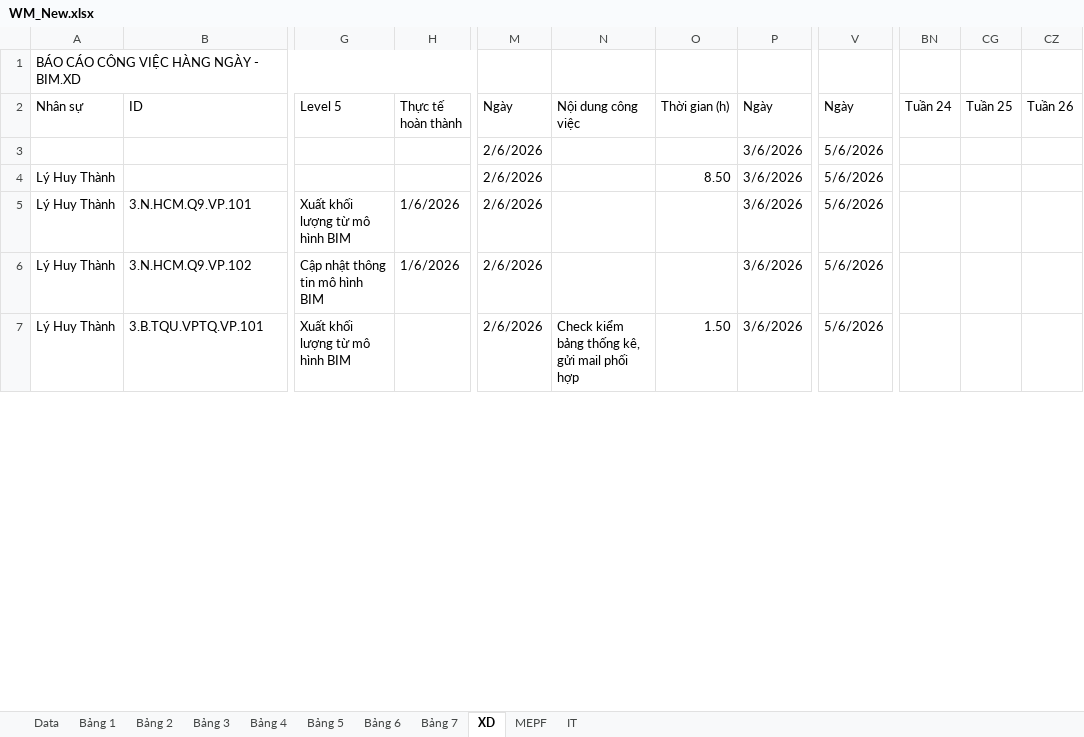
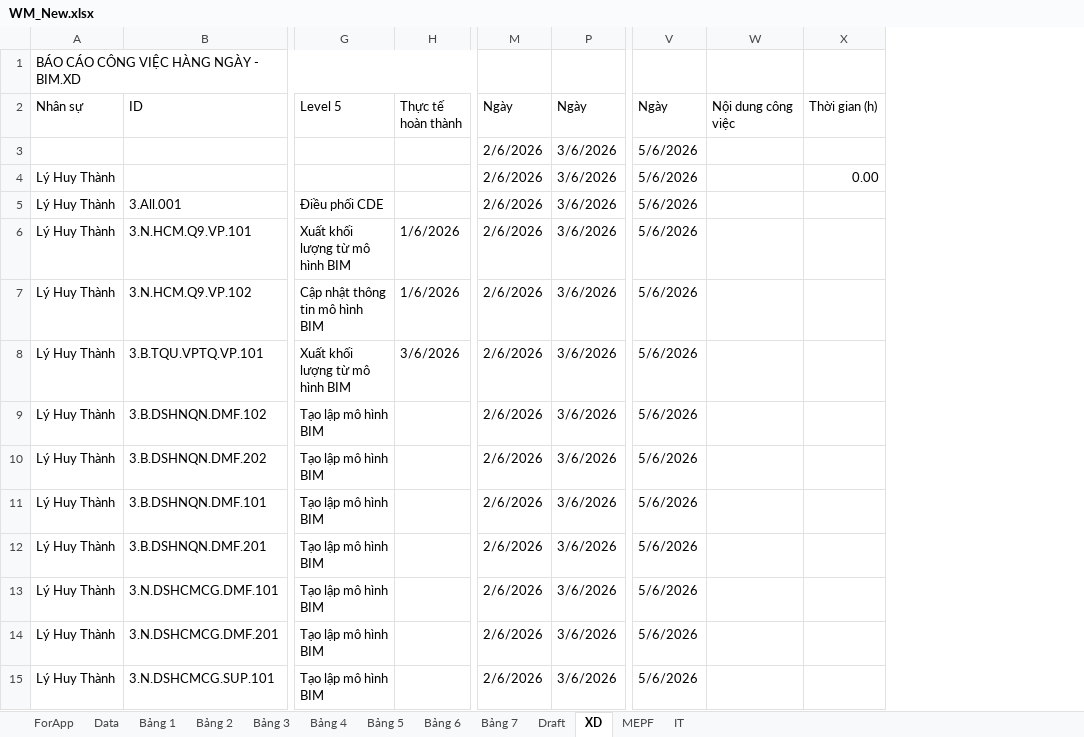
Before and after one commit to vinbim21/web-qlcv-new, an Excel workbook: WM_New.xlsx, sheet XD, drawn as a sheet; only a part is shown, gaps mark what is left out; values as stored, in another font and other column widths than the file's, no cell formats; conditional formats not drawn; removed rows and columns are numbered as before the commit, all else as after; rows hold the shown columns only; the diff covers the shown part only; the diff names each change by its address in the sheet, - before the commit and + after, or states it on an @@ line.

```diff
--- a/WM_New.xlsx (sheet XD)
+++ b/WM_New.xlsx (sheet XD)
+sheet tab: ForApp
@@ sheet tab unhidden: Draft @@
@@ column N hidden, rows 2-7: Nội dung công việc |  |  |  |  | Check kiểm bảng thống kê, gửi mail phối hợp @@
@@ column O hidden, rows 2-7: Thời gian (h) |  | 8.50 |  |  | 1.50 @@
@@ column W unhidden, row 2: Nội dung công việc @@
@@ column X unhidden, rows 2-4: Thời gian (h) |  | 0.00 @@
-column BN, row 2: Tuần 24
-column CG, row 2: Tuần 25
-column CZ, row 2: Tuần 26
+row 5: Lý Huy Thành | 3.All.001 | Điều phối CDE |  | 2/6/2026 | 3/6/2026 | 5/6/2026
-H8: (empty)
+H8: 3/6/2026
+row 9: Lý Huy Thành | 3.B.DSHNQN.DMF.102 | Tạo lập mô hình BIM |  | 2/6/2026 | 3/6/2026 | 5/6/2026
+row 10: Lý Huy Thành | 3.B.DSHNQN.DMF.202 | Tạo lập mô hình BIM |  | 2/6/2026 | 3/6/2026 | 5/6/2026
+row 11: Lý Huy Thành | 3.B.DSHNQN.DMF.101 | Tạo lập mô hình BIM |  | 2/6/2026 | 3/6/2026 | 5/6/2026
+row 12: Lý Huy Thành | 3.B.DSHNQN.DMF.201 | Tạo lập mô hình BIM |  | 2/6/2026 | 3/6/2026 | 5/6/2026
+row 13: Lý Huy Thành | 3.N.DSHCMCG.DMF.101 | Tạo lập mô hình BIM |  | 2/6/2026 | 3/6/2026 | 5/6/2026
+row 14: Lý Huy Thành | 3.N.DSHCMCG.DMF.201 | Tạo lập mô hình BIM |  | 2/6/2026 | 3/6/2026 | 5/6/2026
+row 15: Lý Huy Thành | 3.N.DSHCMCG.SUP.101 | Tạo lập mô hình BIM |  | 2/6/2026 | 3/6/2026 | 5/6/2026
```
Also changed, not shown: 38 added rows, 22 removed rows, 1 moved row and 73 edited cells elsewhere in this sheet, sheet Bảng 3, sheet MEPF, sheet Data, sheet Bảng 5, sheet IT, sheet Bảng 2, 2 more sheets, cell formats, formulas that keep their value, hidden cells, 5 other files.
